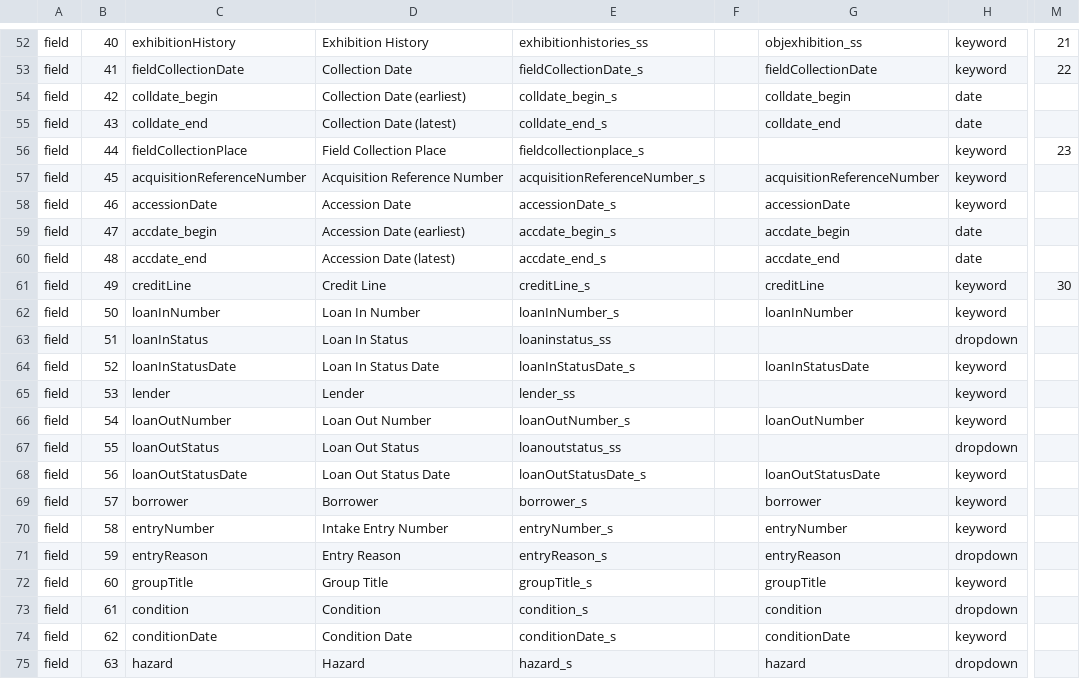
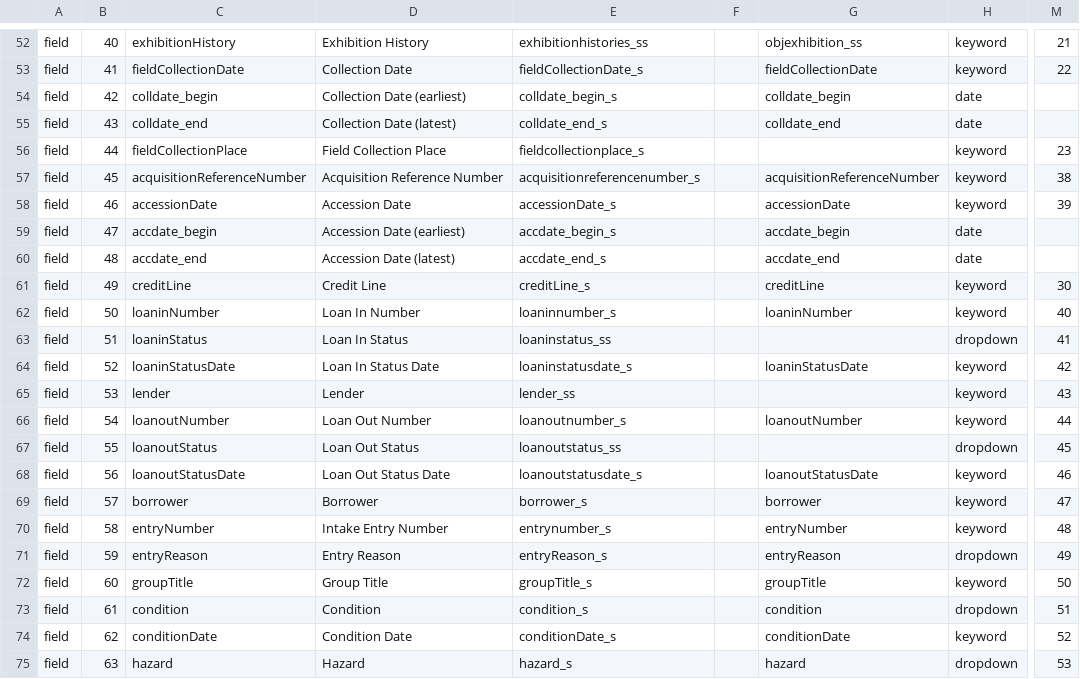
Before and after one commit to jblowe/omca, a CSV file: config/omcainternalparms.csv, drawn as a sheet; only a part is shown, gaps mark what is left out; the diff covers the shown part only; the diff names each change by its address in the sheet, - before the commit and + after, or states it on an @@ line.

```diff
--- a/config/omcainternalparms.csv
+++ b/config/omcainternalparms.csv
-E57: acquisitionReferenceNumber_s
+E57: acquisitionreferencenumber_s
-M57: (empty)
+M57: 38
-M58: (empty)
+M58: 39
-C62: loanInNumber
+C62: loaninNumber
-E62: loanInNumber_s
+E62: loaninnumber_s
-G62: loanInNumber
+G62: loaninNumber
-M62: (empty)
+M62: 40
-C63: loanInStatus
+C63: loaninStatus
-M63: (empty)
+M63: 41
-C64: loanInStatusDate
+C64: loaninStatusDate
-E64: loanInStatusDate_s
+E64: loaninstatusdate_s
-G64: loanInStatusDate
+G64: loaninStatusDate
-M64: (empty)
+M64: 42
-M65: (empty)
+M65: 43
-C66: loanOutNumber
+C66: loanoutNumber
-E66: loanOutNumber_s
+E66: loanoutnumber_s
-G66: loanOutNumber
+G66: loanoutNumber
-M66: (empty)
+M66: 44
-C67: loanOutStatus
+C67: loanoutStatus
-M67: (empty)
+M67: 45
-C68: loanOutStatusDate
+C68: loanoutStatusDate
-E68: loanOutStatusDate_s
+E68: loanoutstatusdate_s
-G68: loanOutStatusDate
+G68: loanoutStatusDate
-M68: (empty)
+M68: 46
-M69: (empty)
+M69: 47
-E70: entryNumber_s
+E70: entrynumber_s
-M70: (empty)
+M70: 48
-M71: (empty)
+M71: 49
-M72: (empty)
+M72: 50
-M73: (empty)
+M73: 51
-M74: (empty)
+M74: 52
-M75: (empty)
+M75: 53
```
Also changed, not shown: 14 edited cells elsewhere in this file, config/omcapublicparms.csv.
